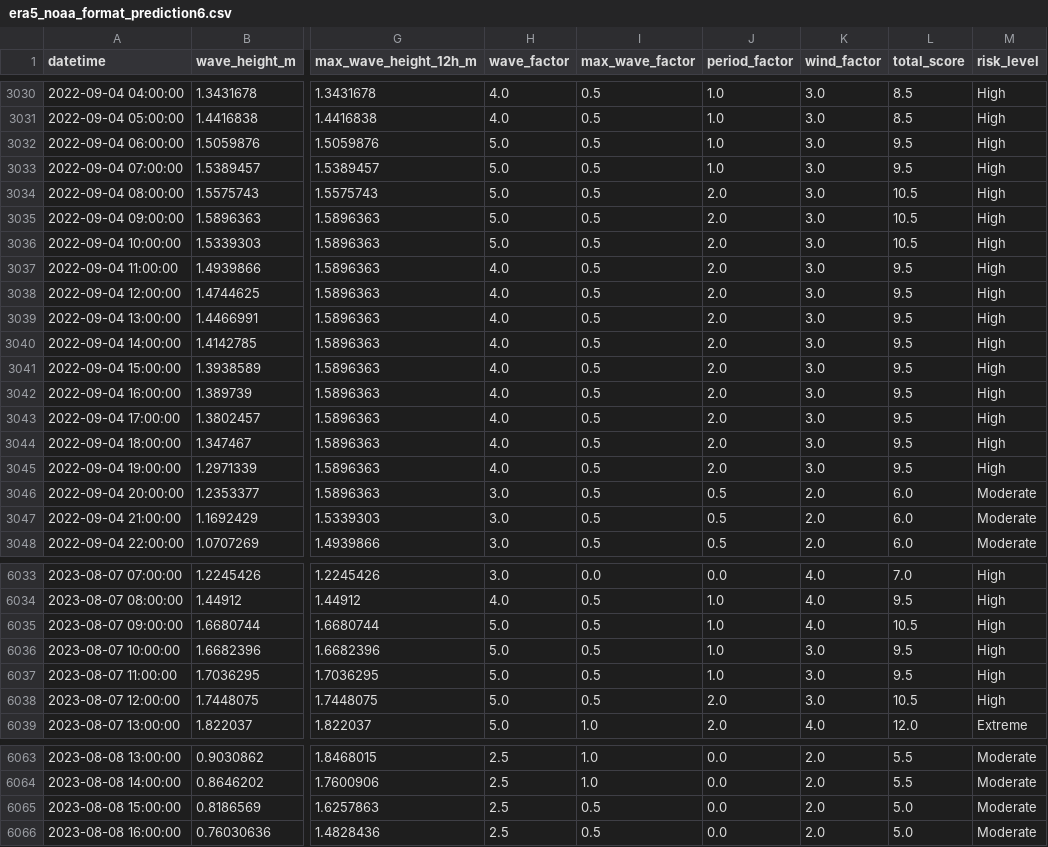
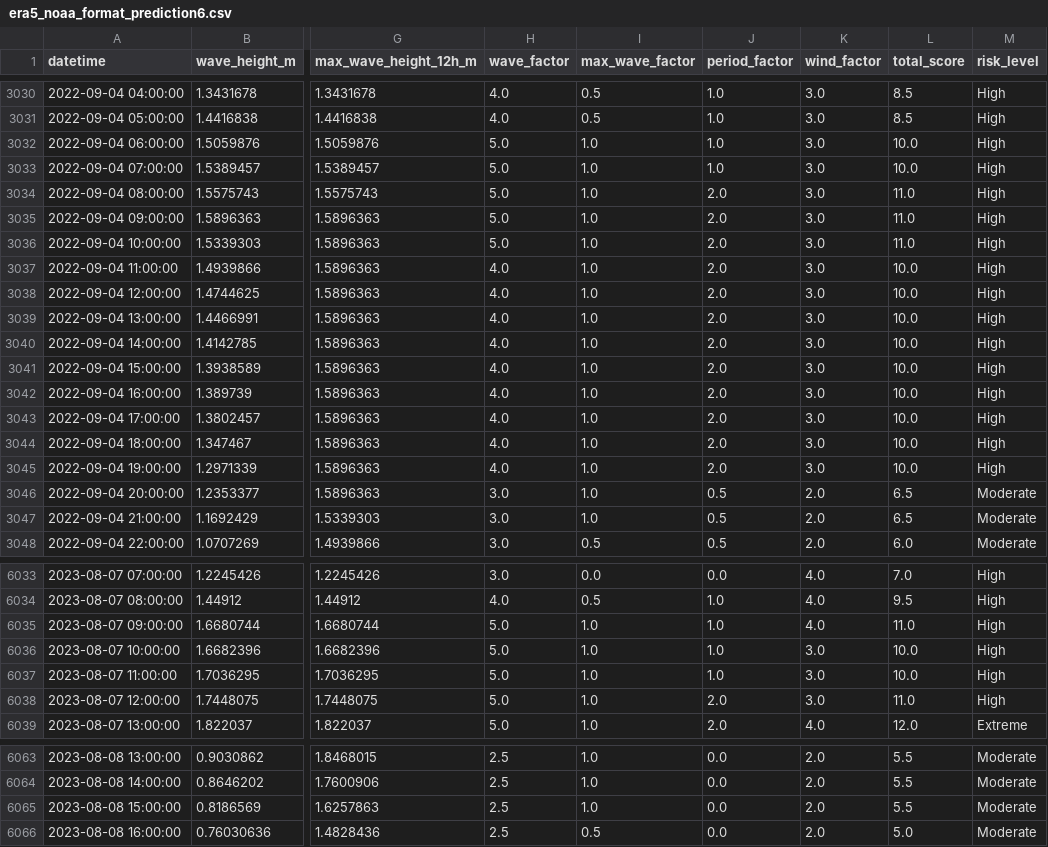
Before and after one commit to isabella-whw/kincardine_buoy_risk, a CSV file: risk model/Thumbnail 6/ERA5/era5_noaa_format_prediction6.csv, drawn as a sheet; only a part is shown, gaps mark what is left out; the diff covers the shown part only; the diff names each change by its address in the sheet, - before the commit and + after, or states it on an @@ line.

```diff
--- a/risk model/Thumbnail 6/ERA5/era5_noaa_format_prediction6.csv
+++ b/risk model/Thumbnail 6/ERA5/era5_noaa_format_prediction6.csv
-I3032:I3047 (max_wave_factor): 0.5
+I3032:I3047 (max_wave_factor): 1.0
-L3032:L3033 (total_score): 9.5
+L3032:L3033 (total_score): 10.0
-L3034:L3036 (total_score): 10.5
+L3034:L3036 (total_score): 11.0
-L3037:L3045 (total_score): 9.5
+L3037:L3045 (total_score): 10.0
-L3046:L3047 (total_score): 6.0
+L3046:L3047 (total_score): 6.5
-I6035:I6038 (max_wave_factor): 0.5
+I6035:I6038 (max_wave_factor): 1.0
-L6035 (total_score): 10.5
+L6035 (total_score): 11.0
-L6036:L6037 (total_score): 9.5
+L6036:L6037 (total_score): 10.0
-L6038 (total_score): 10.5
+L6038 (total_score): 11.0
-I6065 (max_wave_factor): 0.5
+I6065 (max_wave_factor): 1.0
-L6065 (total_score): 5.0
+L6065 (total_score): 5.5
```
Also changed, not shown: 135 edited cells elsewhere in this file, 11 other files.
